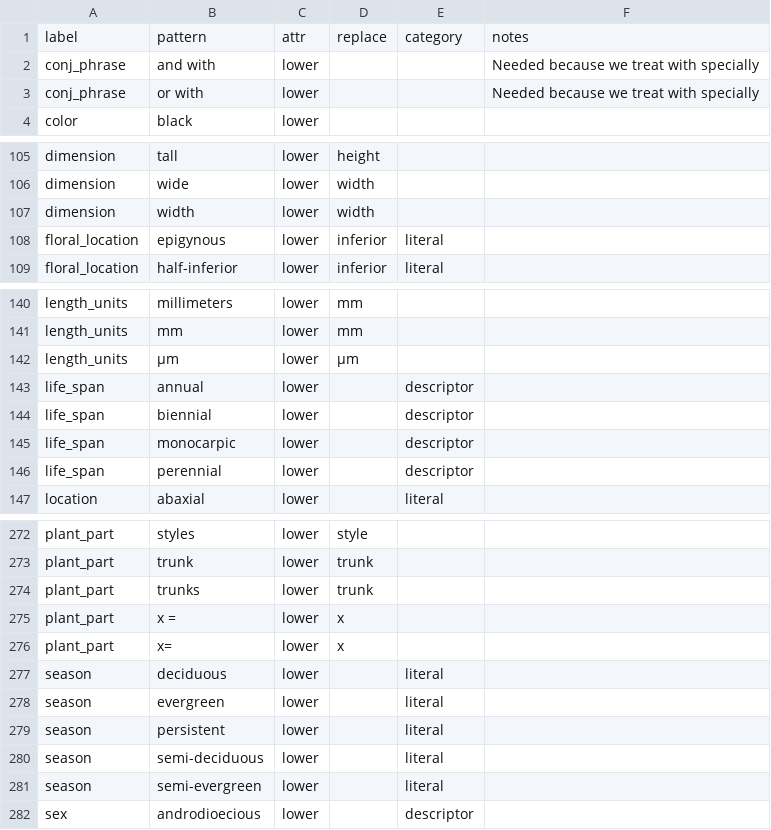
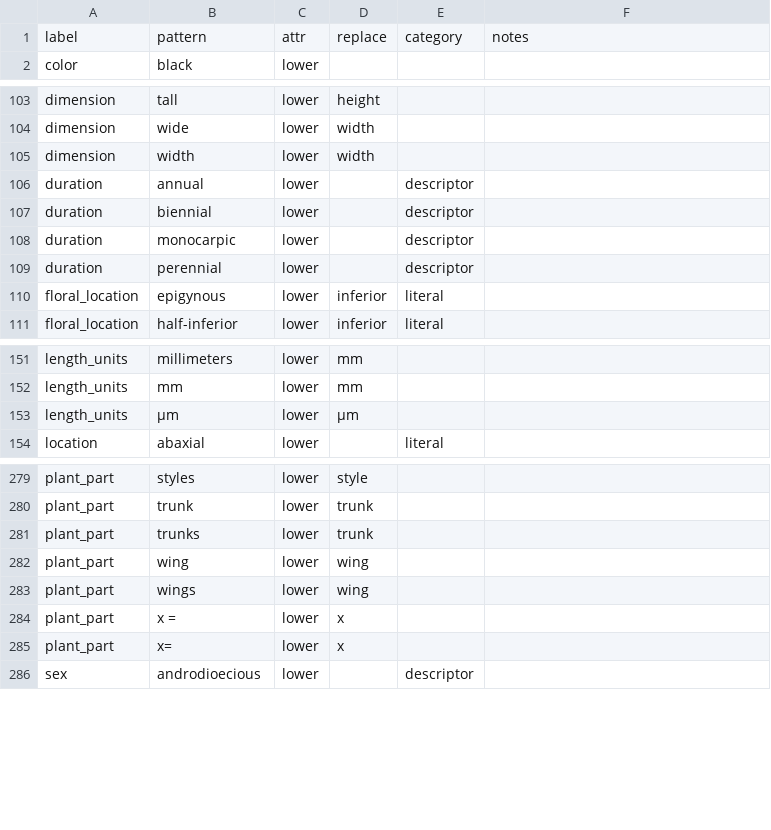
Before and after one commit to rafelafrance/traiter_efloras, a CSV file: efloras/vocabulary/terms.csv, drawn as a sheet; only a part is shown, gaps mark what is left out; removed rows and columns are numbered as before the commit, all else as after; the diff covers the shown part only; the diff names each change by its address in the sheet, - before the commit and + after, or states it on an @@ line.

```diff
--- a/efloras/vocabulary/terms.csv
+++ b/efloras/vocabulary/terms.csv
-row 2: conj_phrase | and with | lower |  |  | Needed because we treat with specially
-row 3: conj_phrase | or with | lower |  |  | Needed because we treat with specially
+row 106: duration | annual | lower |  | descriptor
+row 107: duration | biennial | lower |  | descriptor
+row 108: duration | monocarpic | lower |  | descriptor
+row 109: duration | perennial | lower |  | descriptor
-row 143: life_span | annual | lower |  | descriptor
-row 144: life_span | biennial | lower |  | descriptor
-row 145: life_span | monocarpic | lower |  | descriptor
-row 146: life_span | perennial | lower |  | descriptor
+row 282: plant_part | wing | lower | wing
+row 283: plant_part | wings | lower | wing
-row 277: season | deciduous | lower |  | literal
-row 278: season | evergreen | lower |  | literal
-row 279: season | persistent | lower |  | literal
-row 280: season | semi-deciduous | lower |  | literal
-row 281: season | semi-evergreen | lower |  | literal
```
Also changed, not shown: 15 added rows, 9 removed rows, 1 moved row and 3 edited cells elsewhere in this file, 6 other files.
